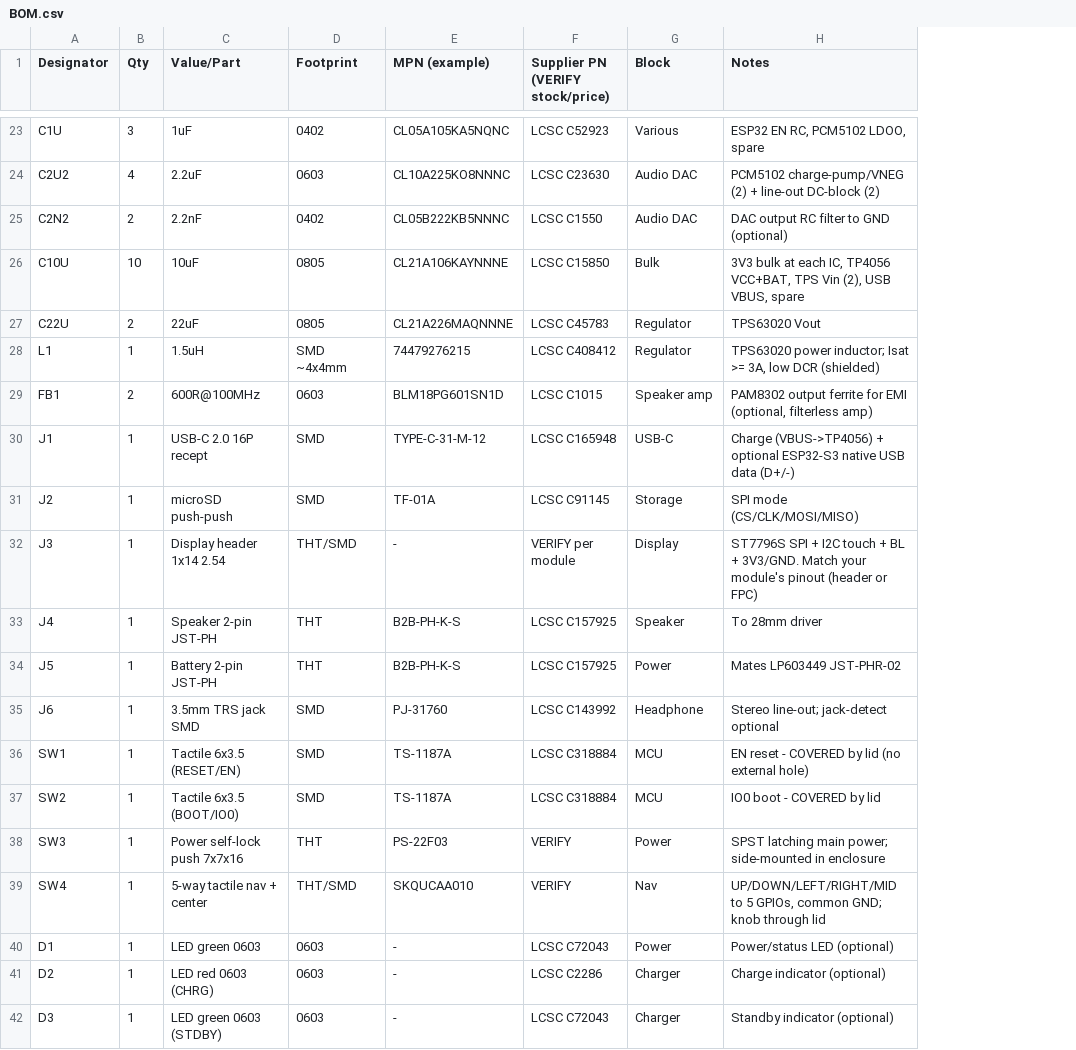
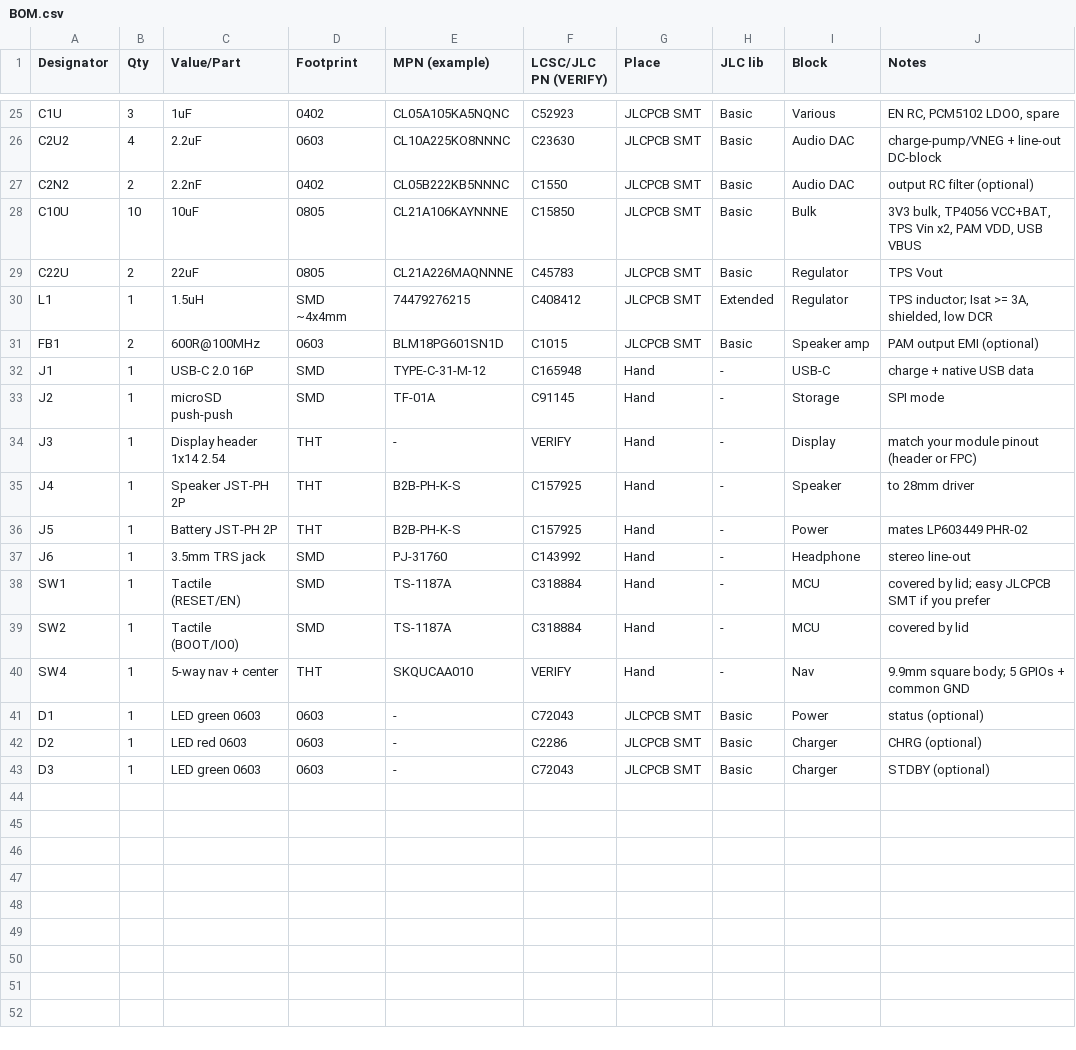
Before and after one commit to ibpasha1/QuranNode, a CSV file: hardware/pcb/BOM.csv, drawn as a sheet; only a part is shown, gaps mark what is left out; removed rows and columns are numbered as before the commit, all else as after; the diff covers the shown part only; the diff names each change by its address in the sheet, - before the commit and + after, or states it on an @@ line.

```diff
--- a/hardware/pcb/BOM.csv
+++ b/hardware/pcb/BOM.csv
-column F (Supplier PN (VERIFY stock/price)), rows 23-37: LCSC C52923 | LCSC C23630 | LCSC C1550 | LCSC C15850 | LCSC C45783 | LCSC C408412 | LCSC C1015 | LCSC C165948 | LCSC C91145 | VERIFY per module | LCSC C157925 | LCSC C157925 | LCSC C143992 | LCSC C318884 | LCSC C318884; rows 39-42: VERIFY | LCSC C72043 | LCSC C2286 | LCSC C72043
+column F (LCSC/JLC PN (VERIFY)), rows 25-43: C52923 | C23630 | C1550 | C15850 | C45783 | C408412 | C1015 | C165948 | C91145 | VERIFY | C157925 | C157925 | C143992 | C318884 | C318884 | VERIFY | C72043 | C2286 | C72043
+column G (Place), rows 25-43: JLCPCB SMT | JLCPCB SMT | JLCPCB SMT | JLCPCB SMT | JLCPCB SMT | JLCPCB SMT | JLCPCB SMT | Hand | Hand | Hand | Hand | Hand | Hand | Hand | Hand | Hand | JLCPCB SMT | JLCPCB SMT | JLCPCB SMT
+column H (JLC lib), rows 25-43: Basic | Basic | Basic | Basic | Basic | Extended | Basic | - | - | - | - | - | - | - | - | - | Basic | Basic | Basic
-J25 (Notes): ESP32 EN RC, PCM5102 LDOO, spare
+J25 (Notes): EN RC, PCM5102 LDOO, spare
-J26 (Notes): PCM5102 charge-pump/VNEG (2) + line-out DC-block (2)
+J26 (Notes): charge-pump/VNEG + line-out DC-block
-J27 (Notes): DAC output RC filter to GND (optional)
+J27 (Notes): output RC filter (optional)
-J28 (Notes): 3V3 bulk at each IC, TP4056 VCC+BAT, TPS Vin (2), USB VBUS, spare
+J28 (Notes): 3V3 bulk, TP4056 VCC+BAT, TPS Vin x2, PAM VDD, USB VBUS
-J29 (Notes): TPS63020 Vout
+J29 (Notes): TPS Vout
-J30 (Notes): TPS63020 power inductor; Isat >= 3A, low DCR (shielded)
+J30 (Notes): TPS inductor; Isat >= 3A, shielded, low DCR
-J31 (Notes): PAM8302 output ferrite for EMI (optional, filterless amp)
+J31 (Notes): PAM output EMI (optional)
-C32 (Value/Part): USB-C 2.0 16P recept
+C32 (Value/Part): USB-C 2.0 16P
-J32 (Notes): Charge (VBUS->TP4056) + optional ESP32-S3 native USB data (D+/-)
+J32 (Notes): charge + native USB data
-J33 (Notes): SPI mode (CS/CLK/MOSI/MISO)
+J33 (Notes): SPI mode
-D34 (Footprint): THT/SMD
+D34 (Footprint): THT
-J34 (Notes): ST7796S SPI + I2C touch + BL + 3V3/GND. Match your module's pinout (header…
+J34 (Notes): match your module pinout (header…
-C35 (Value/Part): Speaker 2-pin JST-PH
+C35 (Value/Part): Speaker JST-PH 2P
-J35 (Notes): To 28mm driver
+J35 (Notes): to 28mm driver
-C36 (Value/Part): Battery 2-pin JST-PH
+C36 (Value/Part): Battery JST-PH 2P
-J36 (Notes): Mates LP603449 JST-PHR-02
+J36 (Notes): mates LP603449 PHR-02
-C37 (Value/Part): 3.5mm TRS jack SMD
+C37 (Value/Part): 3.5mm TRS jack
-J37 (Notes): Stereo line-out; jack-detect optional
+J37 (Notes): stereo line-out
-C38 (Value/Part): Tactile 6x3.5 (RESET/EN)
+C38 (Value/Part): Tactile (RESET/EN)
-J38 (Notes): EN reset - COVERED by lid (no external hole)
+J38 (Notes): covered by lid; easy JLCPCB SMT if you prefer
-C39 (Value/Part): Tactile 6x3.5 (BOOT/IO0)
+C39 (Value/Part): Tactile (BOOT/IO0)
-J39 (Notes): IO0 boot - COVERED by lid
+J39 (Notes): covered by lid
-row 38: SW3 | 1 | Power self-lock push 7x7x16 | THT | PS-22F03 | VERIFY | Power | SPST latching main power; side-mounted in enclosure
-C40 (Value/Part): 5-way tactile nav + center
+C40 (Value/Part): 5-way nav + center
-D40 (Footprint): THT/SMD
+D40 (Footprint): THT
-J40 (Notes): UP/DOWN/LEFT/RIGHT/MID to 5 GPIOs, common GND; knob through lid
+J40 (Notes): 9.9mm square body; 5 GPIOs + common GND
-J41 (Notes): Power/status LED (optional)
+J41 (Notes): status (optional)
-C42 (Value/Part): LED red 0603 (CHRG)
+C42 (Value/Part): LED red 0603
-J42 (Notes): Charge indicator (optional)
+J42 (Notes): CHRG (optional)
-C43 (Value/Part): LED green 0603 (STDBY)
+C43 (Value/Part): LED green 0603
-J43 (Notes): Standby indicator (optional)
+J43 (Notes): STDBY (optional)
```
Also changed, not shown: 2 added rows and 26 edited cells elsewhere in this file, 20 other files.
